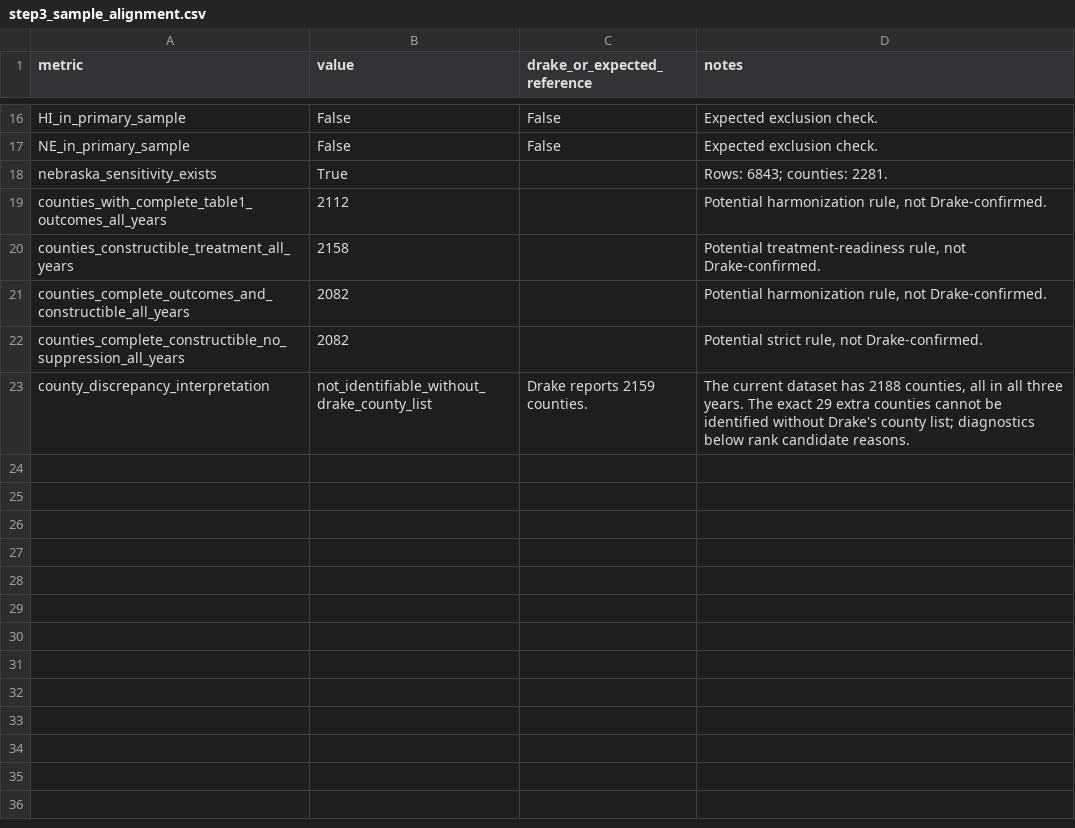
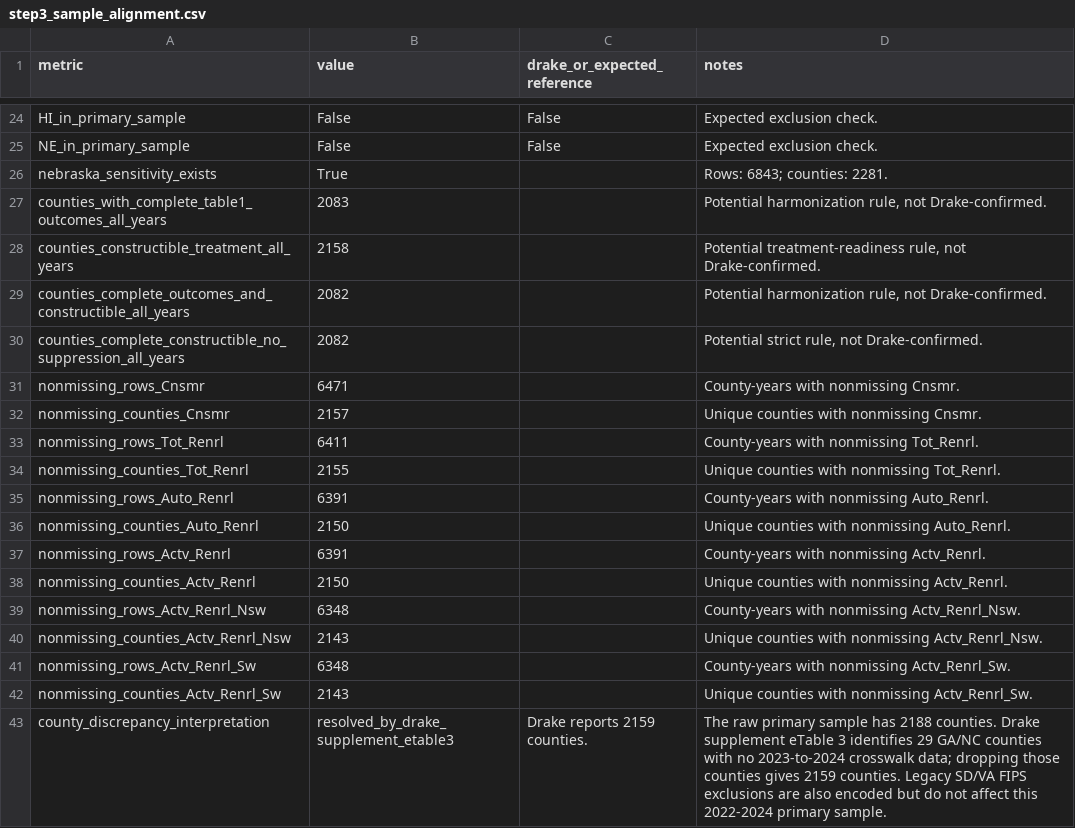
Before and after one commit to teamweiweif/InsuranceStudy, a CSV file: zero_premium_project/outputs/step3_sample_alignment.csv, drawn as a sheet; only a part is shown, gaps mark what is left out; the diff covers the shown part only.

Commit message:
Refine Step 3 Drake descriptive replication

```diff
--- a/zero_premium_project/outputs/step3_sample_alignment.csv
+++ b/zero_premium_project/outputs/step3_sample_alignment.csv
@@ -18,3 +26,3 @@ NE_in_primary_sample,False,False,Expected exclusion check.
 nebraska_sensitivity_exists,True,,Rows: 6843; counties: 2281.
-counties_with_complete_table1_outcomes_all_years,2112,,"Potential harmonization rule, not Drake-confirmed."
+counties_with_complete_table1_outcomes_all_years,2083,,"Potential harmonization rule, not Drake-confirmed."
 counties_constructible_treatment_all_years,2158,,"Potential treatment-readiness rule, not Drake-confirmed."
@@ -22,2 +30,14 @@ counties_complete_outcomes_and_constructible_all_years,2082,,"Potential harmoniz
 counties_complete_constructible_no_suppression_all_years,2082,,"Potential strict rule, not Drake-confirmed."
-county_discrepancy_interpretation,not_identifiable_without_drake_county_list,Drake reports 2159 counties.,"The current dataset has 2188 counties, all in all three years. The exact 29 extra counties cannot be identified without Drake's county list; diagnostics below rank candidate reasons."
+nonmissing_rows_Cnsmr,6471,,County-years with nonmissing Cnsmr.
+nonmissing_counties_Cnsmr,2157,,Unique counties with nonmissing Cnsmr.
+nonmissing_rows_Tot_Renrl,6411,,County-years with nonmissing Tot_Renrl.
+nonmissing_counties_Tot_Renrl,2155,,Unique counties with nonmissing Tot_Renrl.
+nonmissing_rows_Auto_Renrl,6391,,County-years with nonmissing Auto_Renrl.
+nonmissing_counties_Auto_Renrl,2150,,Unique counties with nonmissing Auto_Renrl.
+nonmissing_rows_Actv_Renrl,6391,,County-years with nonmissing Actv_Renrl.
+nonmissing_counties_Actv_Renrl,2150,,Unique counties with nonmissing Actv_Renrl.
+nonmissing_rows_Actv_Renrl_Nsw,6348,,County-years with nonmissing Actv_Renrl_Nsw.
+nonmissing_counties_Actv_Renrl_Nsw,2143,,Unique counties with nonmissing Actv_Renrl_Nsw.
+nonmissing_rows_Actv_Renrl_Sw,6348,,County-years with nonmissing Actv_Renrl_Sw.
+nonmissing_counties_Actv_Renrl_Sw,2143,,Unique counties with nonmissing Actv_Renrl_Sw.
+county_discrepancy_interpretation,resolved_by_drake_supplement_etable3,Drake reports 2159 counties.,The raw primary sample has 2188 counties. Drake supplement eTable 3 identifies 29 GA/NC counties with no 2023-to-2024 crosswalk data; dropping those counties gives 2159 counties. Legacy SD/VA FIPS exclusions are also encoded but do not affect this 2022-2024 primary sample.
```
Also changed, not shown: 8 added rows and 13 edited cells elsewhere in this file, zero_premium_project/outputs/step3_sensitivity_summary.csv, zero_premium_project/outputs/step3_table2_by_turnover_status.csv, 23 other files.
